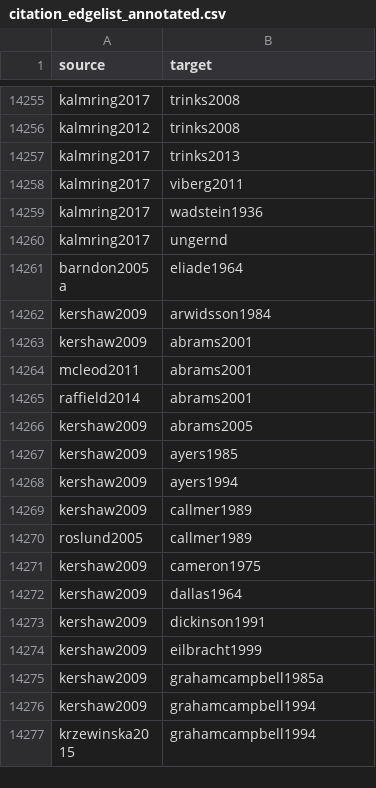
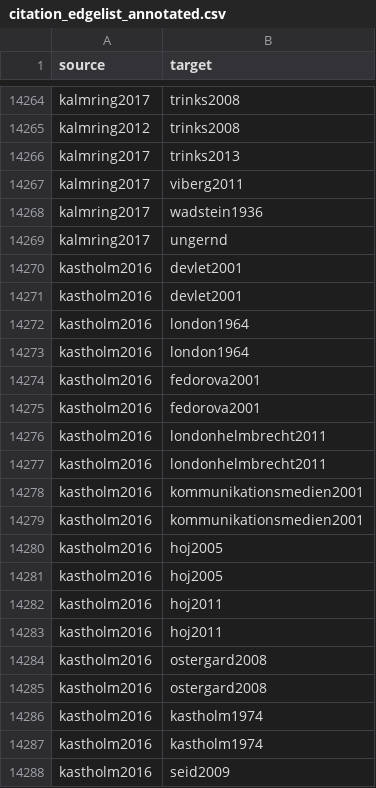
Before and after one commit to zackbatist/BibVik, a CSV file: data/citation_edgelist_annotated.csv, drawn as a sheet; only a part is shown, gaps mark what is left out; the shorter side is filled out with more unchanged rows; the diff covers the shown part only.

```diff
--- a/data/citation_edgelist_annotated.csv
+++ b/data/citation_edgelist_annotated.csv
@@ -14260 +14269,20 @@ kalmring2017,wadstein1936
 kalmring2017,ungernd
+kastholm2016,devlet2001
+kastholm2016,devlet2001
+kastholm2016,london1964
+kastholm2016,london1964
+kastholm2016,fedorova2001
+kastholm2016,fedorova2001
+kastholm2016,londonhelmbrecht2011
+kastholm2016,londonhelmbrecht2011
+kastholm2016,kommunikationsmedien2001
+kastholm2016,kommunikationsmedien2001
+kastholm2016,hoj2005
+kastholm2016,hoj2005
+kastholm2016,hoj2011
+kastholm2016,hoj2011
+kastholm2016,ostergard2008
+kastholm2016,ostergard2008
+kastholm2016,kastholm1974
+kastholm2016,kastholm1974
+kastholm2016,seid2009
```
Also changed, not shown: 22 added rows, 1 removed row, 1 moved row and 1 edited cell elsewhere in this file, data/annotations.csv, data/citation_edgelist.csv, 5 other files.
